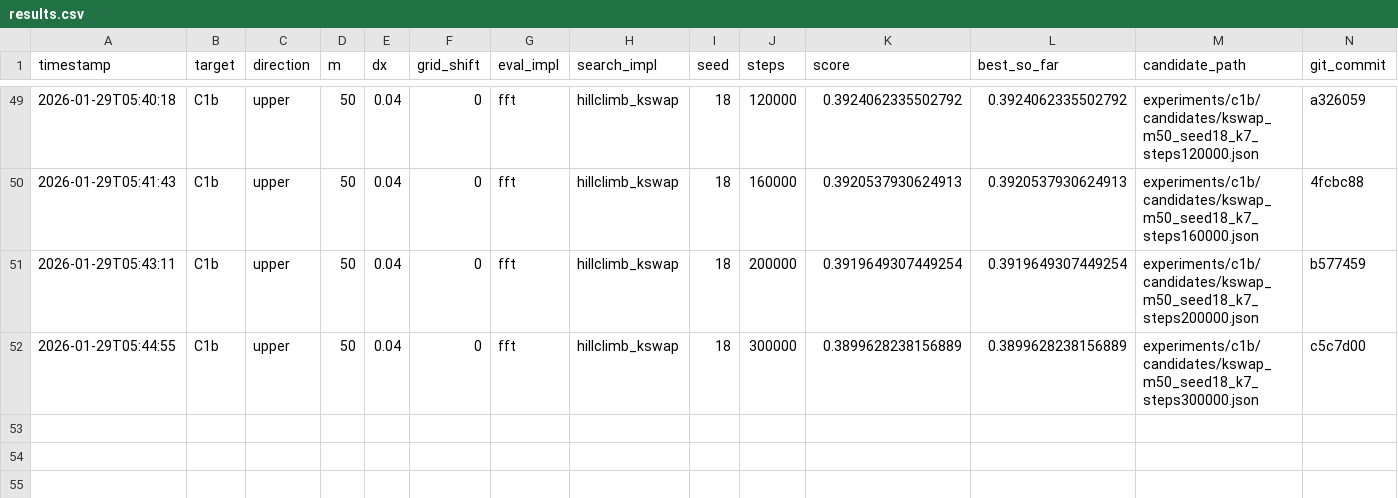
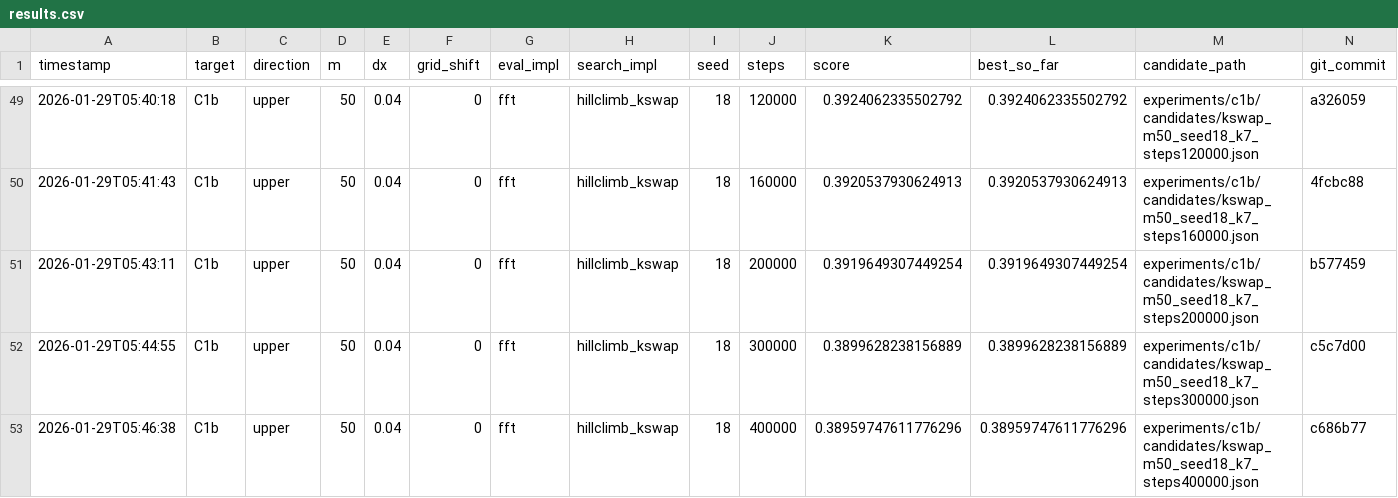
Before and after one commit to sebastian-griego/opt, a CSV file: results.csv, drawn as a sheet; only a part is shown, gaps mark what is left out.

Commit message:
iter: kswap k7 seed18 400000

```diff
--- a/results.csv
+++ b/results.csv
@@ -52 +52,2 @@ timestamp,target,direction,m,dx,grid_shift,eval_impl,search_impl,seed,steps,scor
 2026-01-29T05:44:55,C1b,upper,50,0.04,0,fft,hillclimb_kswap,18,300000,0.3899628238156889,0.3899628238156889,experiments/c1b/candidates/kswap_m50_seed18_k7_steps300000.json,c5c7d00
+2026-01-29T05:46:38,C1b,upper,50,0.04,0,fft,hillclimb_kswap,18,400000,0.38959747611776296,0.38959747611776296,experiments/c1b/candidates/kswap_m50_seed18_k7_steps400000.json,c686b77
```
Also changed, not shown: 3 other files.
